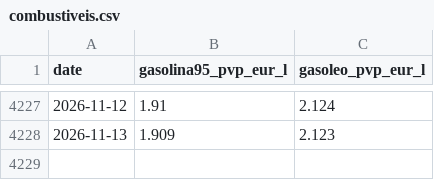
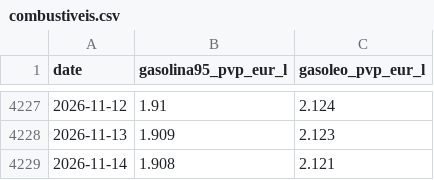
Before and after one commit to Luismpso/SVDC2, a CSV file: data/processed/combustiveis.csv, drawn as a sheet; only a part is shown, gaps mark what is left out; the diff names each change by its address in the sheet, - before the commit and + after, or states it on an @@ line.

```diff
--- a/data/processed/combustiveis.csv
+++ b/data/processed/combustiveis.csv
+row 4229: 2026-11-14 | 1.908 | 2.121
```
